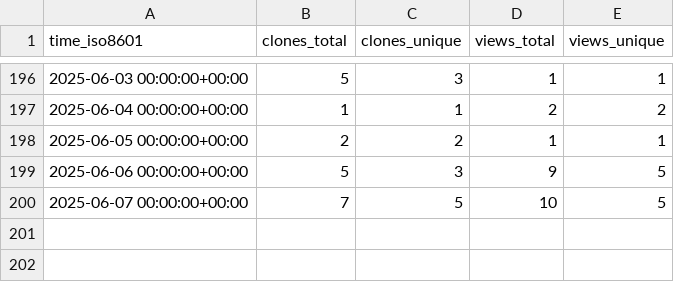
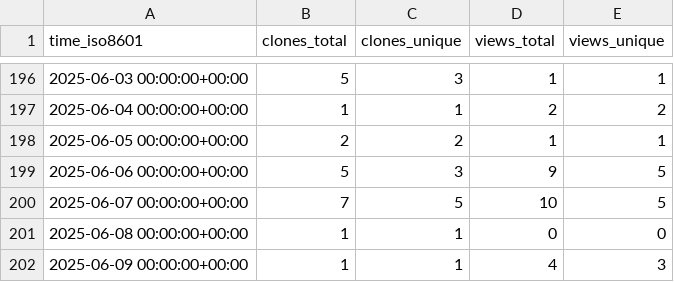
Before and after one commit to CBICA/NiChart_DLMUSE, a CSV file: CBICA/NiChart_DLMUSE/ghrs-data/views_clones_aggregate.csv, drawn as a sheet; only a part is shown, gaps mark what is left out; the diff names each change by its address in the sheet, - before the commit and + after, or states it on an @@ line.

```diff
--- a/CBICA/NiChart_DLMUSE/ghrs-data/views_clones_aggregate.csv
+++ b/CBICA/NiChart_DLMUSE/ghrs-data/views_clones_aggregate.csv
+row 201: 2025-06-08 00:00:00+00:00 | 1 | 1 | 0 | 0
+row 202: 2025-06-09 00:00:00+00:00 | 1 | 1 | 4 | 3
```
Also changed, not shown: 1 other file.
